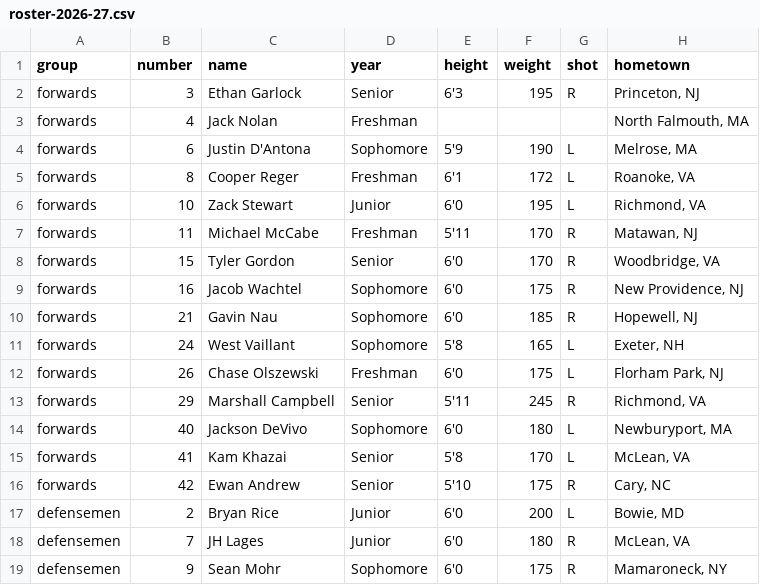
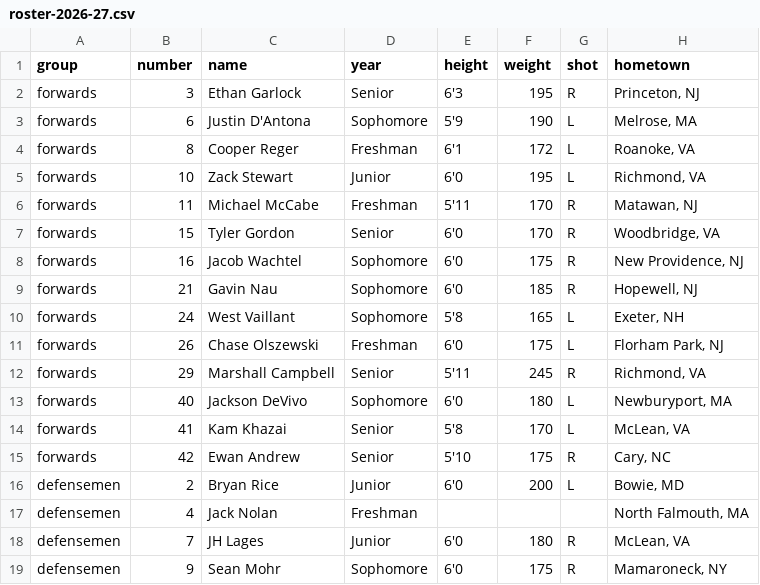
Before and after one commit to kyledbeene/vticehockey, a CSV file: roster-2026-27.csv, drawn as a sheet; only a part is shown; removed rows and columns are numbered as before the commit, all else as after; the diff names each change by its address in the sheet, - before the commit and + after, or states it on an @@ line.

```diff
--- a/roster-2026-27.csv
+++ b/roster-2026-27.csv
-row 3: forwards | 4 | Jack Nolan | Freshman |  |  |  | North Falmouth, MA
+row 17: defensemen | 4 | Jack Nolan | Freshman |  |  |  | North Falmouth, MA
```
